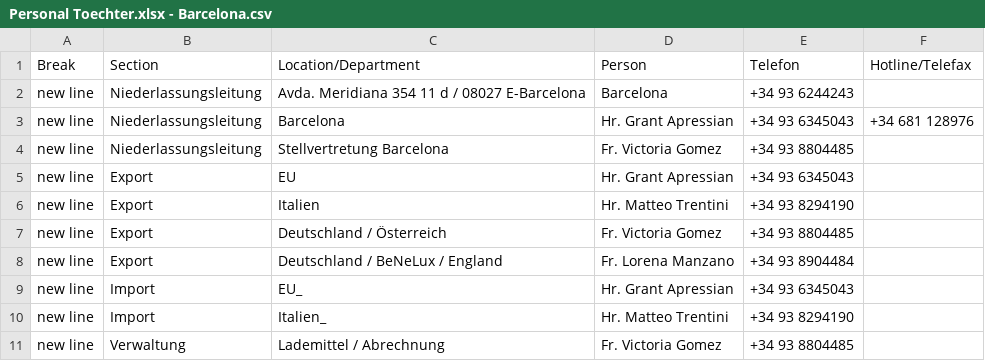
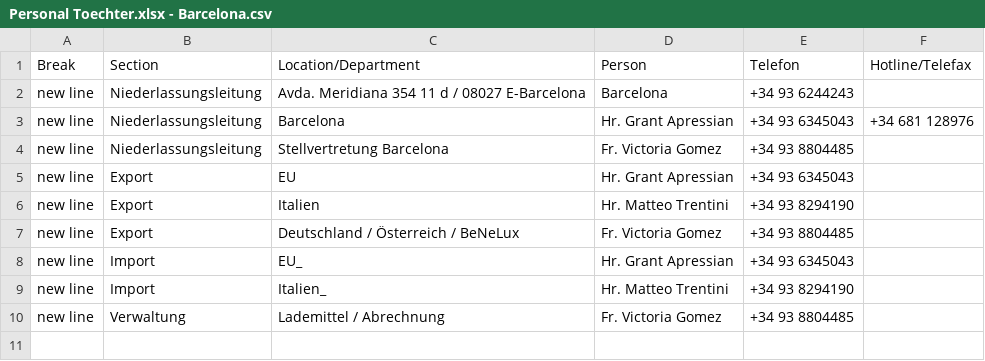
Before and after one commit to NeufraIT/neufra.eu, a CSV file: src/assets/files/locations/Personal Toechter.xlsx - Barcelona.csv, drawn as a sheet.

Commit message:
Update Barcelona.csv

```diff
--- a/src/assets/files/locations/Personal Toechter.xlsx - Barcelona.csv
+++ b/src/assets/files/locations/Personal Toechter.xlsx - Barcelona.csv
@@ -6,4 +6,3 @@ new line,Export,EU,Hr. Grant Apressian ,+34 93 6345043,
 new line,Export,Italien,Hr. Matteo Trentini ,+34 93 8294190,
-new line,Export,Deutschland / Österreich,Fr. Victoria Gomez ,+34 93 8804485,
-new line,Export,Deutschland / BeNeLux / England,Fr. Lorena Manzano ,+34 93 8904484,
+new line,Export,Deutschland / Österreich / BeNeLux,Fr. Victoria Gomez ,+34 93 8804485,
 new line,Import,EU_,Hr. Grant Apressian ,+34 93 6345043,
```
Also changed, not shown: 2 other files.
